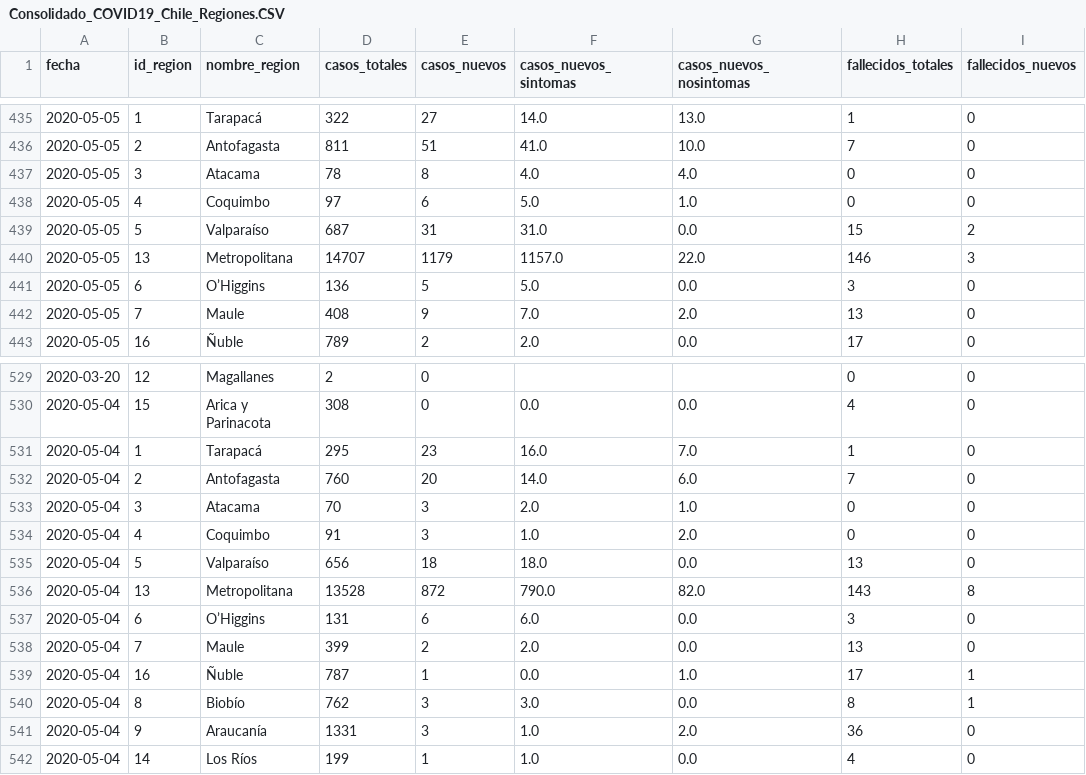
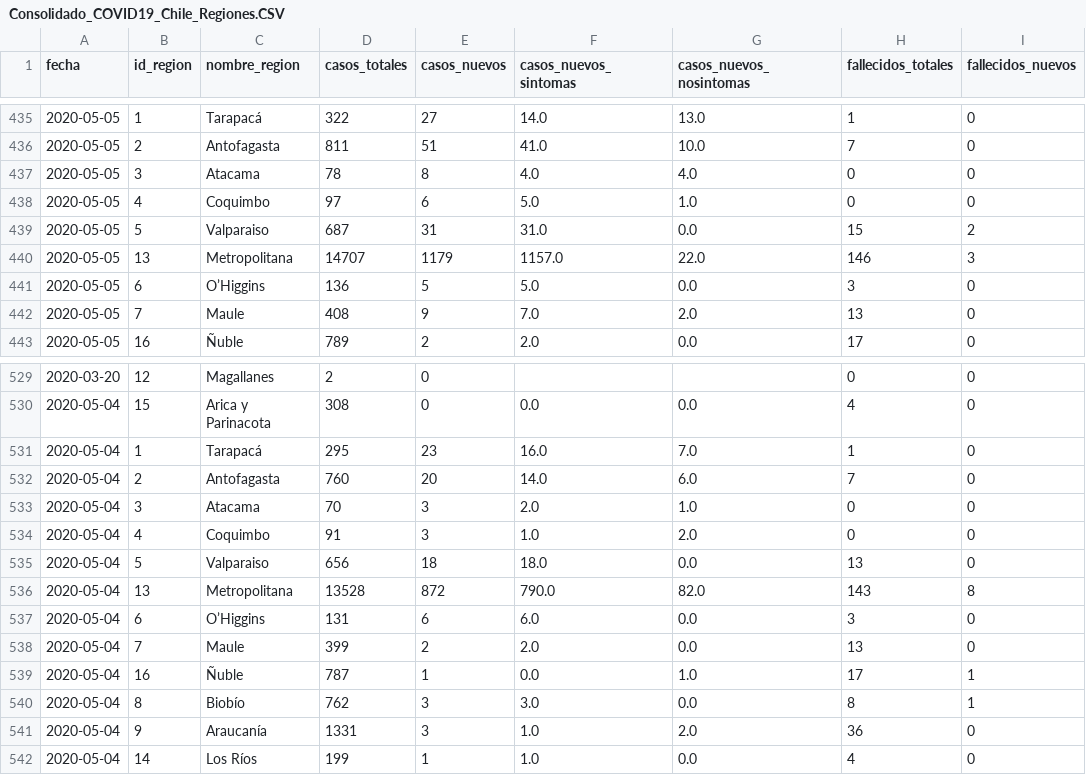
Before and after one commit to MapaCovid/COVID-19, a CSV file: Consolidado_COVID19_Chile_Regiones.CSV, drawn as a sheet; only a part is shown, gaps mark what is left out; the diff names each change by its address in the sheet, - before the commit and + after, or states it on an @@ line.

Commit message:
Update Consolidado_COVID19_Chile_Regiones.CSV

```diff
--- a/Consolidado_COVID19_Chile_Regiones.CSV
+++ b/Consolidado_COVID19_Chile_Regiones.CSV
-C439 (nombre_region): Valparaíso
+C439 (nombre_region): Valparaiso
-C535 (nombre_region): Valparaíso
+C535 (nombre_region): Valparaiso
```
